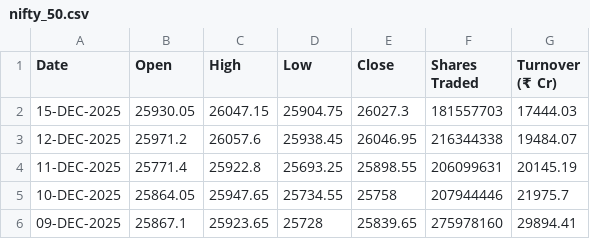
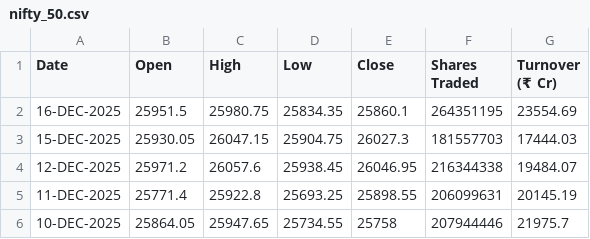
Before and after one commit to shritish20/VolGuard, a CSV file: nifty_50.csv, drawn as a sheet; only a part is shown; the shorter side is filled out with more unchanged rows.

```diff
--- a/nifty_50.csv
+++ b/nifty_50.csv
@@ -1,2 +1,3 @@
 Date ,Open ,High ,Low ,Close ,Shares Traded ,Turnover (₹ Cr)
+16-DEC-2025,25951.5,25980.75,25834.35,25860.1,264351195,23554.69
 15-DEC-2025,25930.05,26047.15,25904.75,26027.3,181557703,17444.03
```
Also changed, not shown: vix_ivp.csv.
